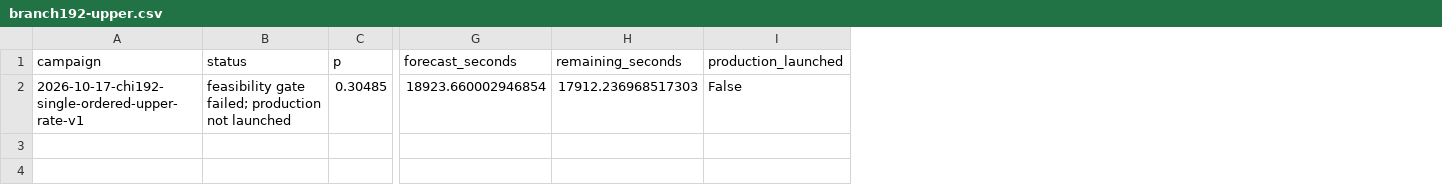
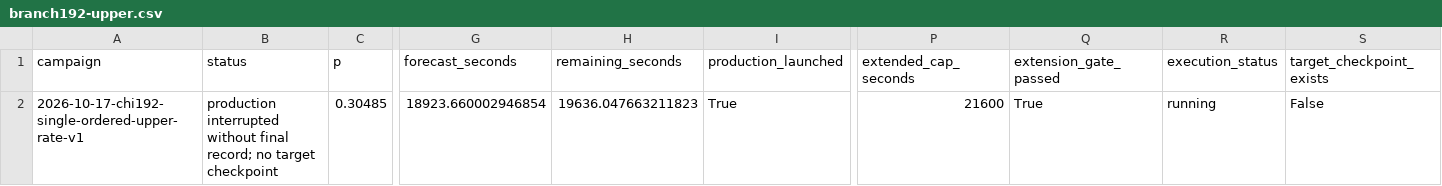
Before and after one commit to MIKEAA2020/arena-max--physics, a CSV file: research/transition-order/branch192-upper.csv, drawn as a sheet; only a part is shown, gaps mark what is left out; the diff names each change by its address in the sheet, - before the commit and + after, or states it on an @@ line.

Commit message:
Record chi192 upper-rate interruption and cap extension

```diff
--- a/research/transition-order/branch192-upper.csv
+++ b/research/transition-order/branch192-upper.csv
+column P (extended_cap_seconds), row 2: 21600
+column Q (extension_gate_passed), row 2: True
+column R (execution_status), row 2: running
+column S (target_checkpoint_exists), row 2: False
-B2 (status): feasibility gate failed; production not launched
+B2 (status): production interrupted without final record; no target checkpoint
-H2 (remaining_seconds): 17912.236968517303
+H2 (remaining_seconds): 19636.047663211823
-I2 (production_launched): False
+I2 (production_launched): True
```
Also changed, not shown: 20 other files.
